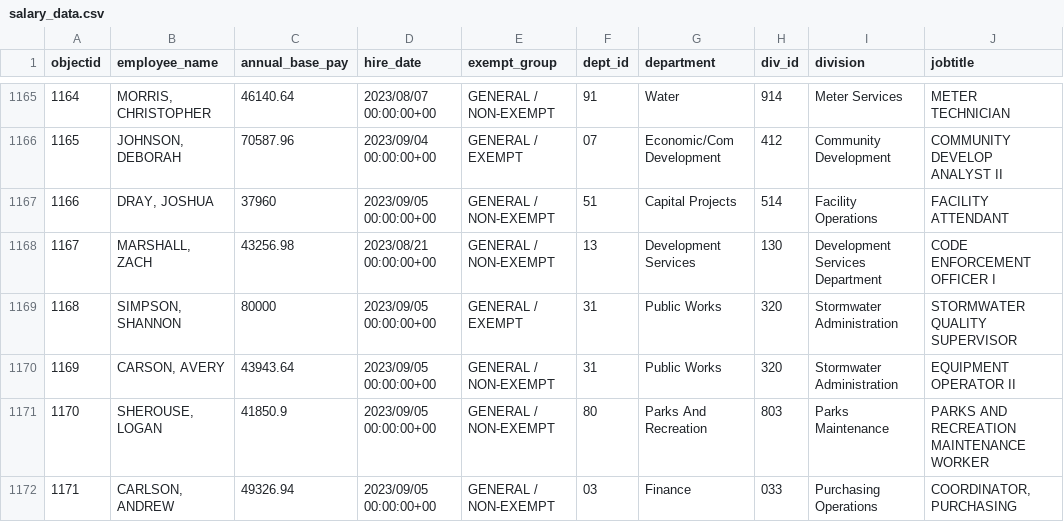
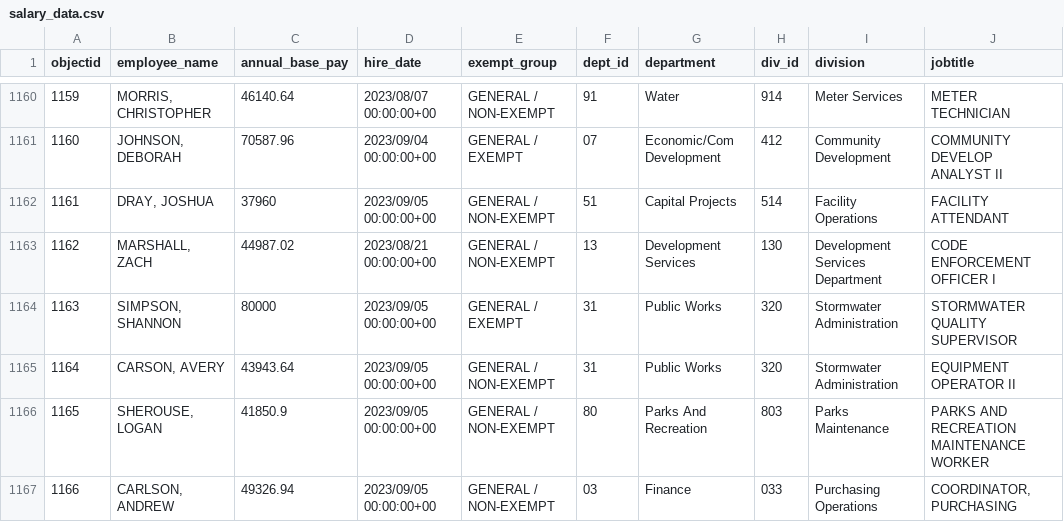
Before and after one commit to sunshine-request/flat-test, a CSV file: salary_data.csv, drawn as a sheet; only a part is shown, gaps mark what is left out; addresses are those after the commit; the diff covers the shown part only; the diff names each change by its address in the sheet, - before the commit and + after, or states it on an @@ line.

```diff
--- a/salary_data.csv
+++ b/salary_data.csv
@@ column A (objectid) renumbered between rows 7 and 1238 @@
-C1163 (annual_base_pay): 43256.98
+C1163 (annual_base_pay): 44987.02
```
Also changed, not shown: 6 added rows, 7 removed rows and 11 edited cells elsewhere in this file, 2 other files.
